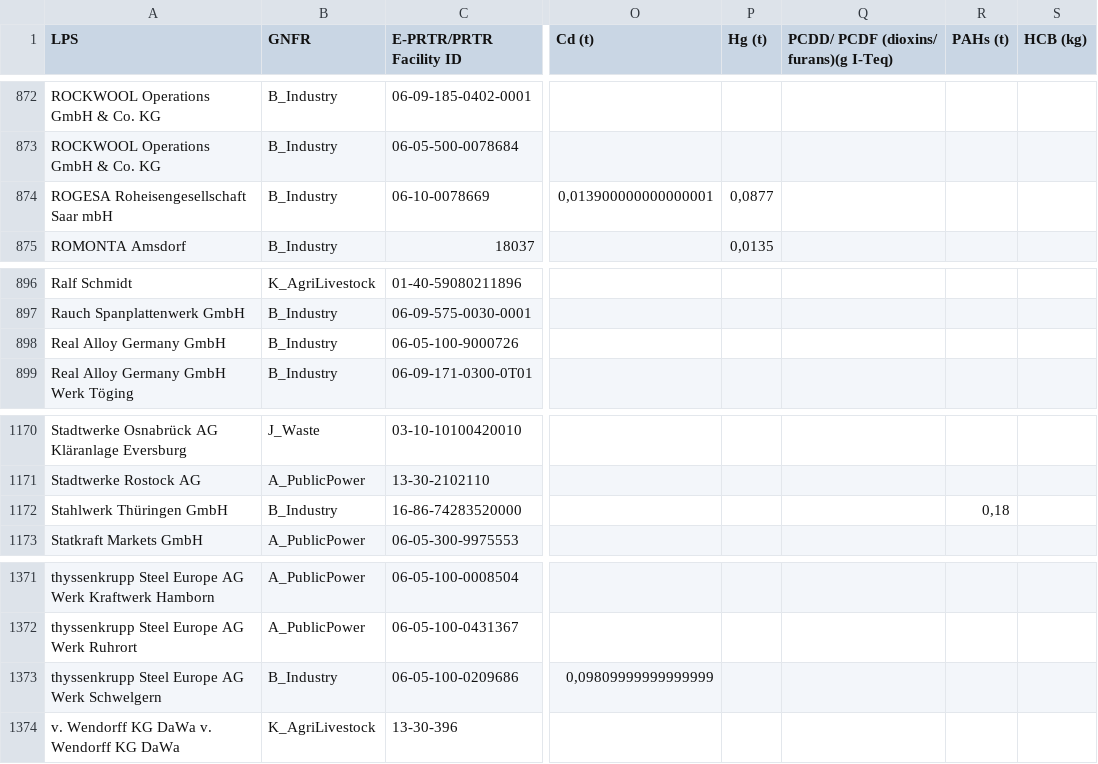
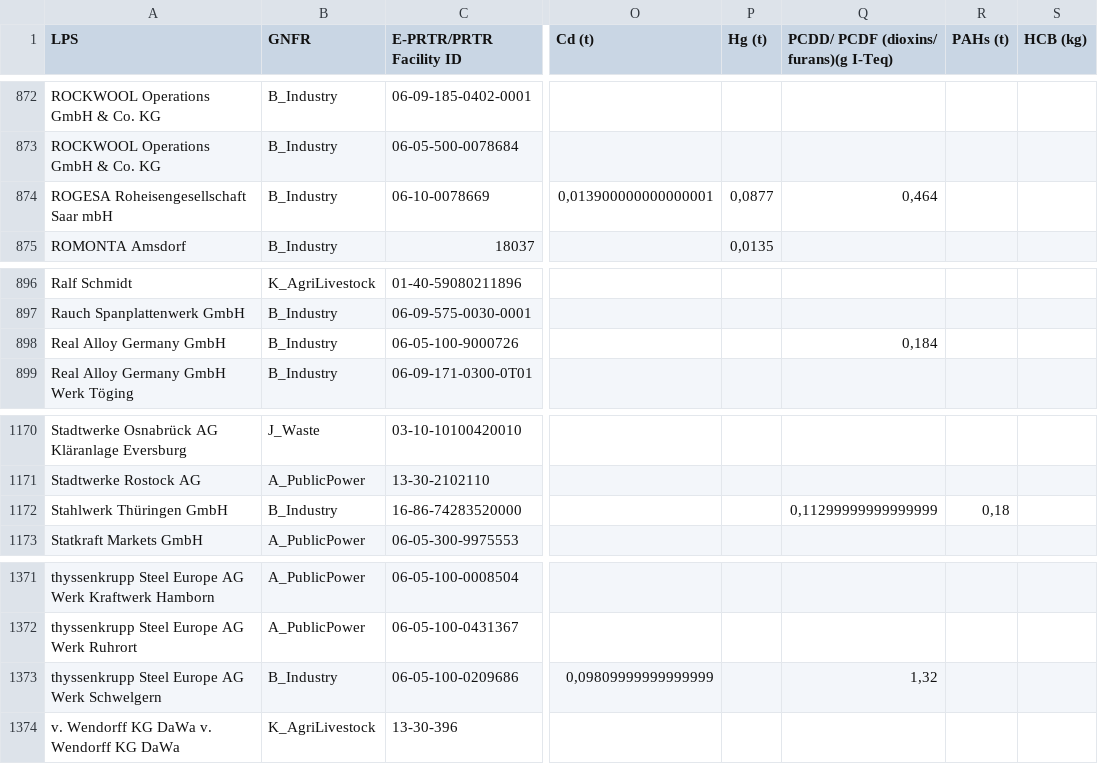
Before and after one commit to UBA-DE-Emissionsituation/eprtr2lps, a CSV file: output/Convert ePRTR data to CLRTAP LPS.csv, drawn as a sheet; only a part is shown, gaps mark what is left out; the diff covers the shown part only; the diff names each change by its address in the sheet, - before the commit and + after, or states it on an @@ line.

```diff
--- a/output/Convert ePRTR data to CLRTAP LPS.csv
+++ b/output/Convert ePRTR data to CLRTAP LPS.csv
-Q874: (empty)
+Q874: 0,464
-Q898: (empty)
+Q898: 0,184
-Q1172: (empty)
+Q1172: 0,11299999999999999
-Q1373: (empty)
+Q1373: 1,32
```
Also changed, not shown: 14 edited cells elsewhere in this file, 1 other file.
